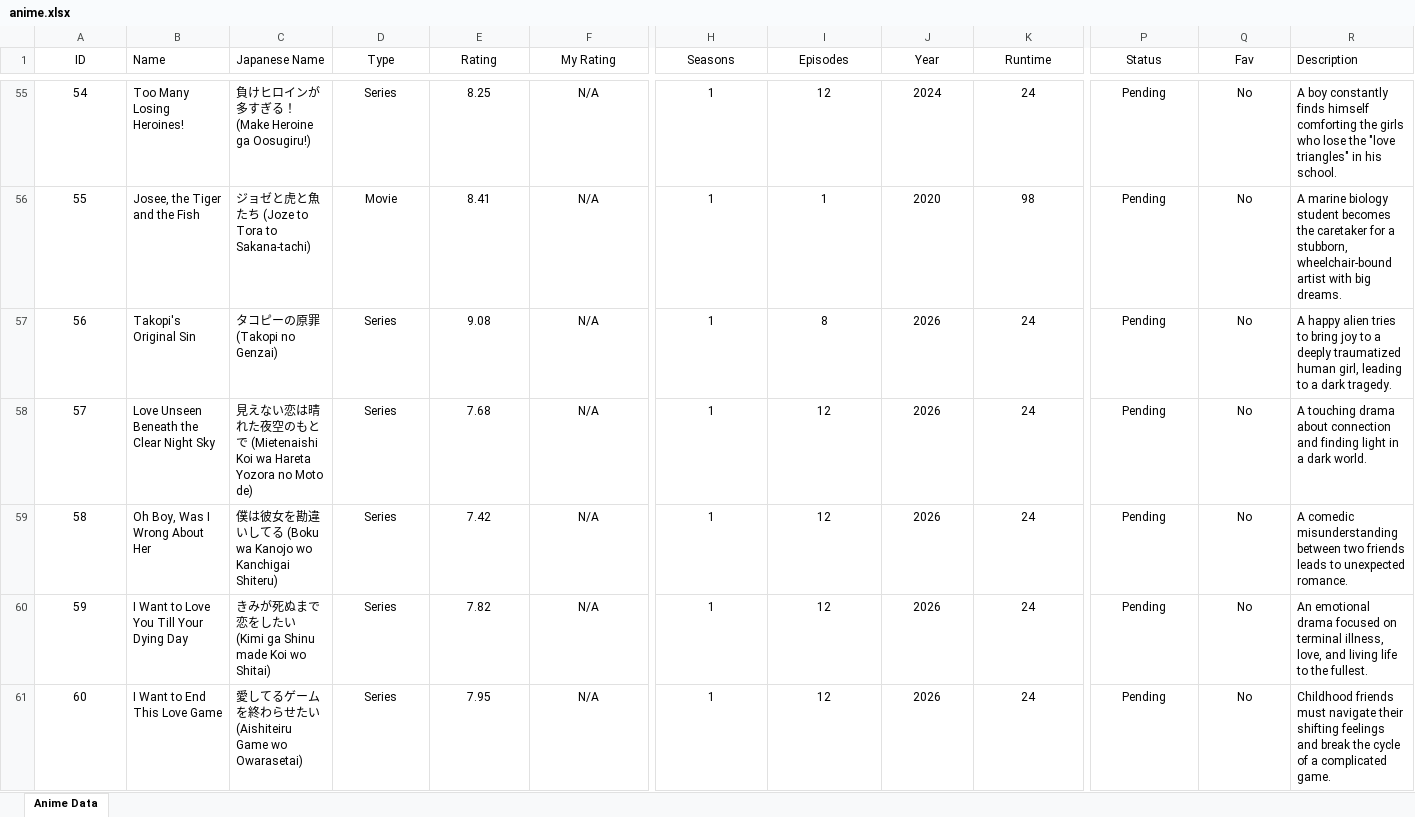
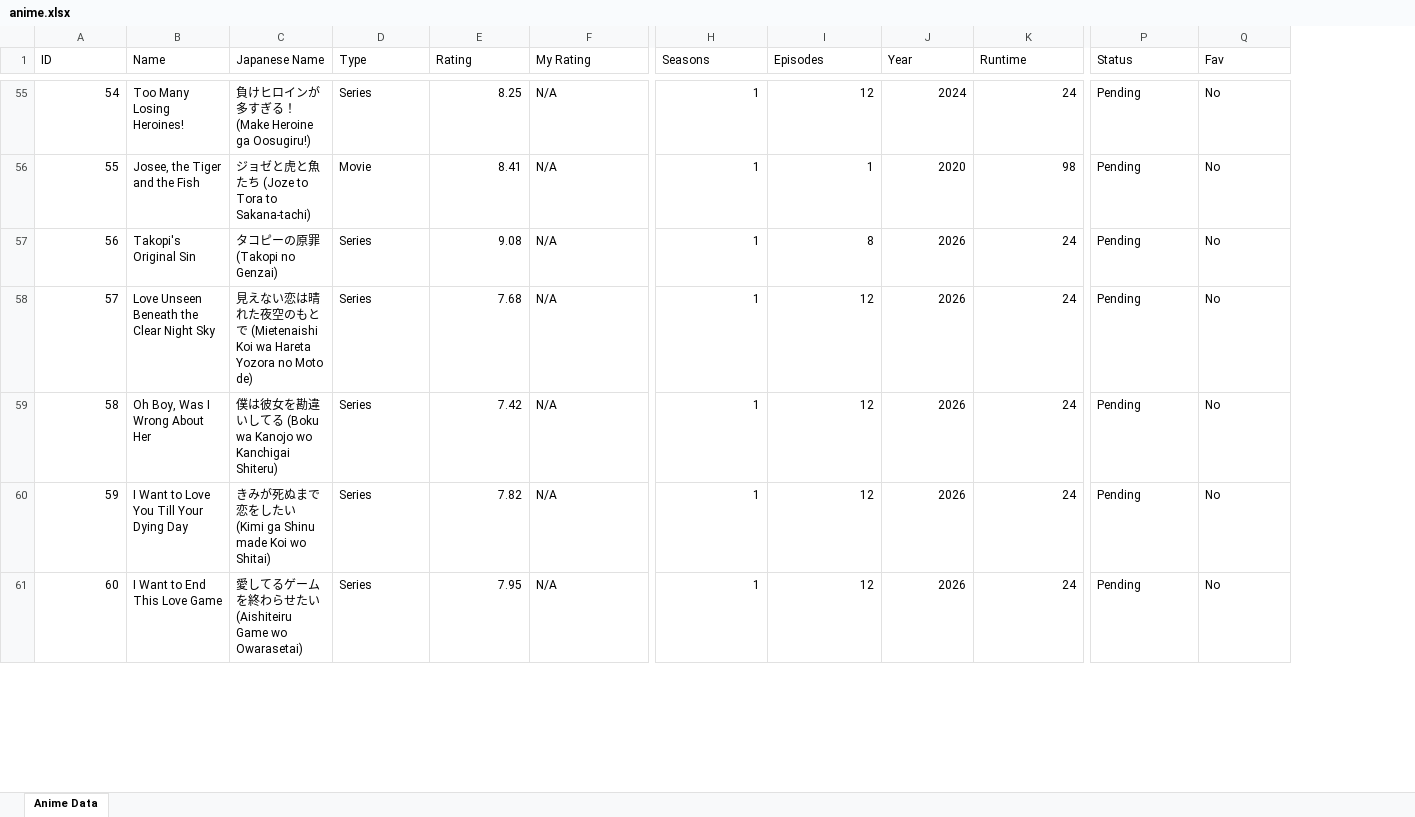
Before and after one commit to VedantBakre/AnimeArchive, an Excel workbook: assets/data/anime.xlsx, sheet Anime Data, drawn as a sheet; only a part is shown, gaps mark what is left out; values as stored, in another font and other column widths than the file's, no borders; the diff covers the shown part only; the diff names each change by its address in the sheet, - before the commit and + after, or states it on an @@ line.

Commit message:
Revert "feat: add sliding description panel in anime detail modal"
This reverts commit b26a8c21b770873f15e2ea6f7eb36e06e92d0c25.

```diff
--- a/assets/data/anime.xlsx (sheet Anime Data)
+++ b/assets/data/anime.xlsx (sheet Anime Data)
-column R (Description), rows 55-61: A boy constantly finds himself comforting the girls who lose the "love triangles" in his school. | A marine biology student becomes the caretaker for a stubborn, wheelchair-bound artist with big dreams. | A happy alien tries to bring joy to a deeply traumatized human girl, leading to a dark tragedy. | A touching drama about connection and finding light in a dark world. | A comedic misunderstanding between two friends leads to unexpected romance. | An emotional drama focused on terminal illness, love, and living life to the fullest. | Childhood friends must navigate their shifting feelings and break the cycle of a complicated game.
-A1 alignment: center
+A1 alignment: left
-D1:F1 alignment: center
+D1:F1 alignment: left
-H1:K1 alignment: center
+H1:K1 alignment: left
-P1:Q61 alignment: center
+P1:Q61 alignment: left
-A55:A61 alignment: center
+A55:A61 alignment: right
-D55:D61 alignment: center
+D55:D61 alignment: left
-E55:E61 alignment: center
+E55:E61 alignment: right
-F55:F61 alignment: center
+F55:F61 alignment: left
-H55:K61 alignment: center
+H55:K61 alignment: right
```
Also changed, not shown: cell formats elsewhere in this sheet, 7 other files.
